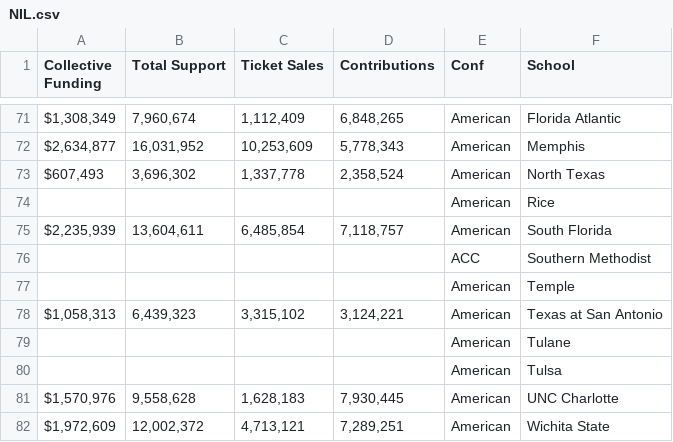
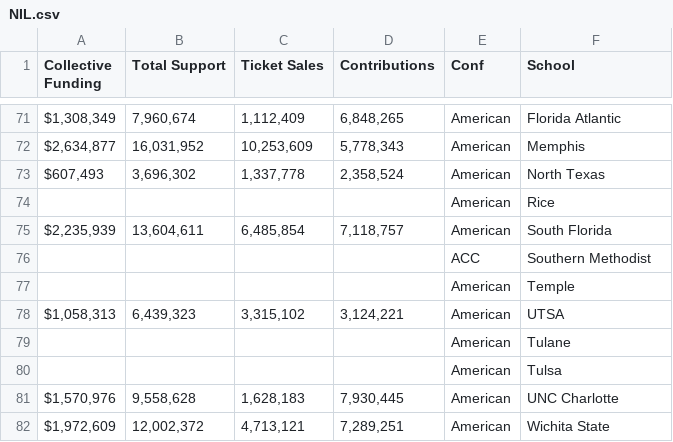
Before and after one commit to djtopshot13/HackUSU2025, a CSV file: CustomData/NILData/NIL.csv, drawn as a sheet; only a part is shown, gaps mark what is left out.

Commit message:
Renamed some schools to get more data gathered on the modified CSV for the NIL funding

```diff
--- a/CustomData/NILData/NIL.csv
+++ b/CustomData/NILData/NIL.csv
@@ -77,3 +77,3 @@ Collective Funding,Total Support,Ticket Sales,Contributions,Conf,School
 ,,,,American,Temple
-"$1,058,313","6,439,323","3,315,102","3,124,221",American,Texas at San Antonio
+"$1,058,313","6,439,323","3,315,102","3,124,221",American,UTSA
 ,,,,American,Tulane
```
Also changed, not shown: 2 other files.
